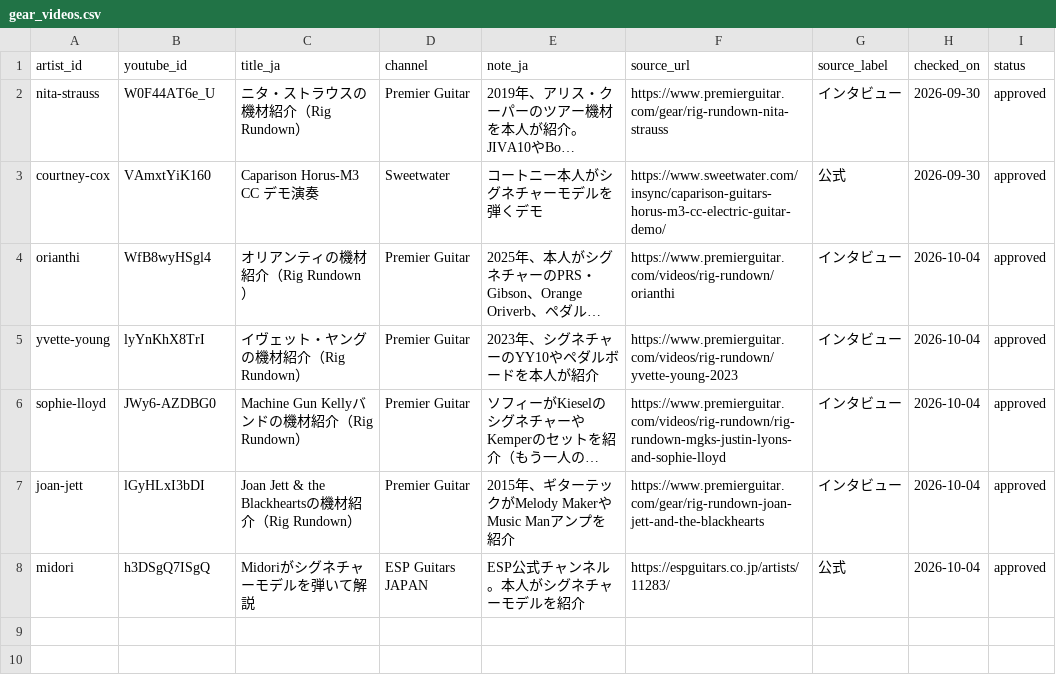
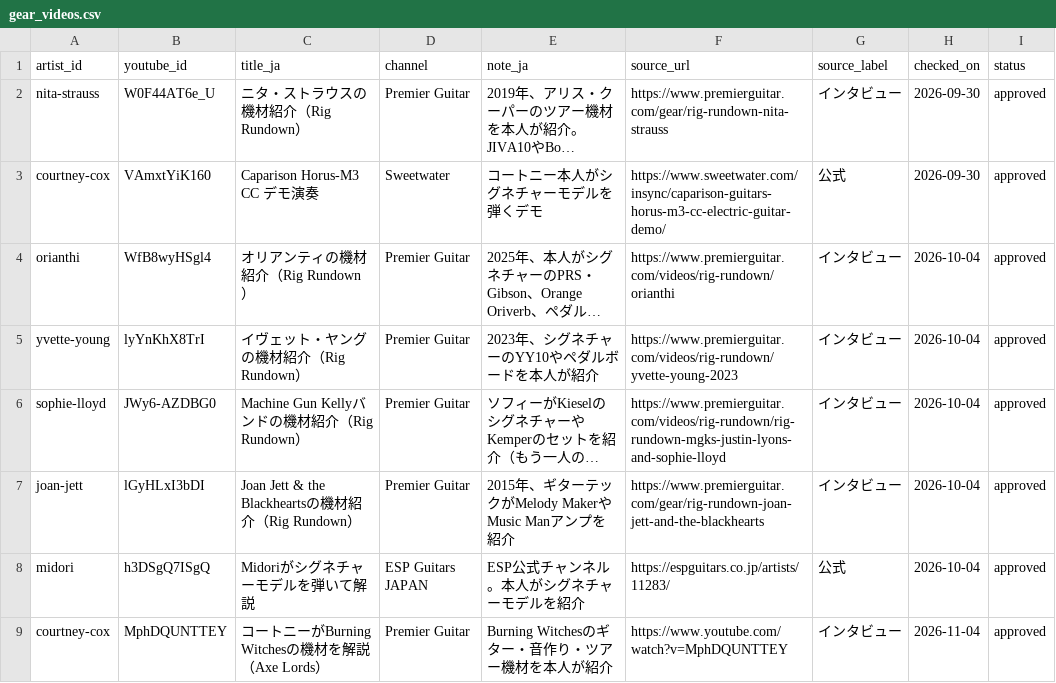
Before and after one commit to hitoshi0914-debug/guitarist-site, a CSV file: data/gear_videos.csv, drawn as a sheet; long unchanged cells end in …; the diff names each change by its address in the sheet, - before the commit and + after, or states it on an @@ line.

```diff
--- a/data/gear_videos.csv
+++ b/data/gear_videos.csv
+row 9: courtney-cox | MphDQUNTTEY | コートニーがBurning Witchesの機材を解説（Axe Lords） | Premier Guitar | Burning Witchesのギター・音作り・ツアー機材を本人が紹介 | https://www.youtube.com/watch?v=MphDQUNTTEY | インタビュー | 2026-11-04 | approved
```
Also changed, not shown: data/artists.csv, data/career.csv, 4 other files.
